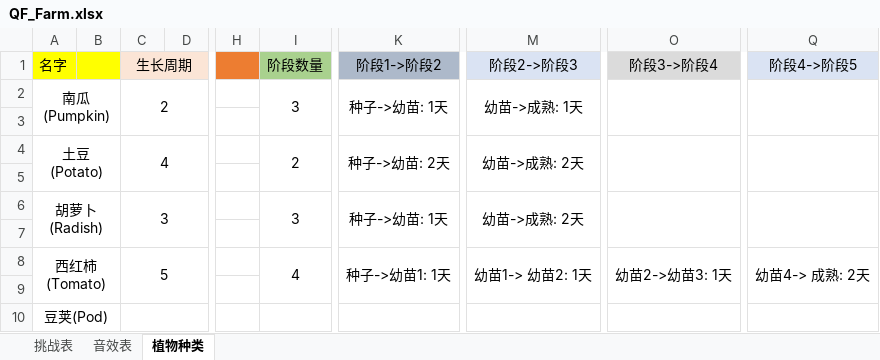
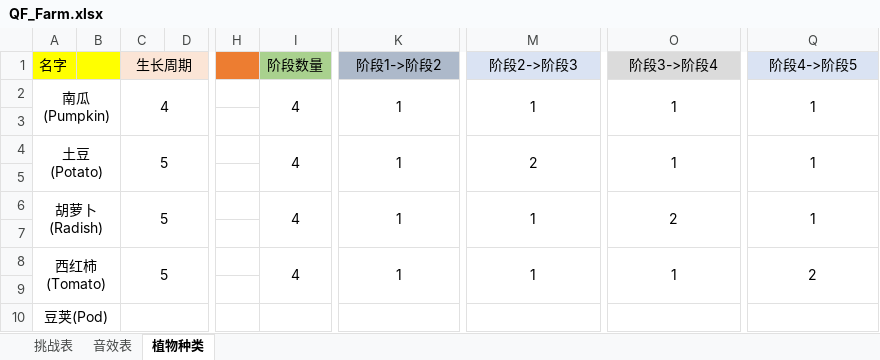
Before and after one commit to preferWarma/QF_Farm, an Excel workbook: Assets/Art/Excel/QF_Farm.xlsx, sheet 植物种类, drawn as a sheet; only a part is shown, gaps mark what is left out; values as stored, in another font and other column widths than the file's, no borders; the diff names each change by its address in the sheet, - before the commit and + after, or states it on an @@ line.

```diff
--- a/Assets/Art/Excel/QF_Farm.xlsx (sheet 植物种类)
+++ b/Assets/Art/Excel/QF_Farm.xlsx (sheet 植物种类)
-C2 (生长周期): 2
+C2 (生长周期): 4
-I2 (阶段数量): 3
+I2 (阶段数量): 4
-K2 (阶段1->阶段2): 种子->幼苗: 1天
+K2 (阶段1->阶段2): 1
-M2 (阶段2->阶段3): 幼苗->成熟: 1天
+M2 (阶段2->阶段3): 1
-O2 (阶段3->阶段4): (empty)
+O2 (阶段3->阶段4): 1
-Q2 (阶段4->阶段5): (empty)
+Q2 (阶段4->阶段5): 1
-C4 (生长周期): 4
+C4 (生长周期): 5
-I4 (阶段数量): 2
+I4 (阶段数量): 4
-K4 (阶段1->阶段2): 种子->幼苗: 2天
+K4 (阶段1->阶段2): 1
-M4 (阶段2->阶段3): 幼苗->成熟: 2天
+M4 (阶段2->阶段3): 2
-O4 (阶段3->阶段4): (empty)
+O4 (阶段3->阶段4): 1
-Q4 (阶段4->阶段5): (empty)
+Q4 (阶段4->阶段5): 1
-C6 (生长周期): 3
+C6 (生长周期): 5
-I6 (阶段数量): 3
+I6 (阶段数量): 4
-K6 (阶段1->阶段2): 种子->幼苗: 1天
+K6 (阶段1->阶段2): 1
-M6 (阶段2->阶段3): 幼苗->成熟: 2天
+M6 (阶段2->阶段3): 1
-O6 (阶段3->阶段4): (empty)
+O6 (阶段3->阶段4): 2
-Q6 (阶段4->阶段5): (empty)
+Q6 (阶段4->阶段5): 1
-K8 (阶段1->阶段2): 种子->幼苗1: 1天
+K8 (阶段1->阶段2): 1
-M8 (阶段2->阶段3): 幼苗1-> 幼苗2: 1天
+M8 (阶段2->阶段3): 1
-O8 (阶段3->阶段4): 幼苗2->幼苗3: 1天
+O8 (阶段3->阶段4): 1
-Q8 (阶段4->阶段5): 幼苗4-> 成熟: 2天
+Q8 (阶段4->阶段5): 2
```
Also changed, not shown: 11 other files.
